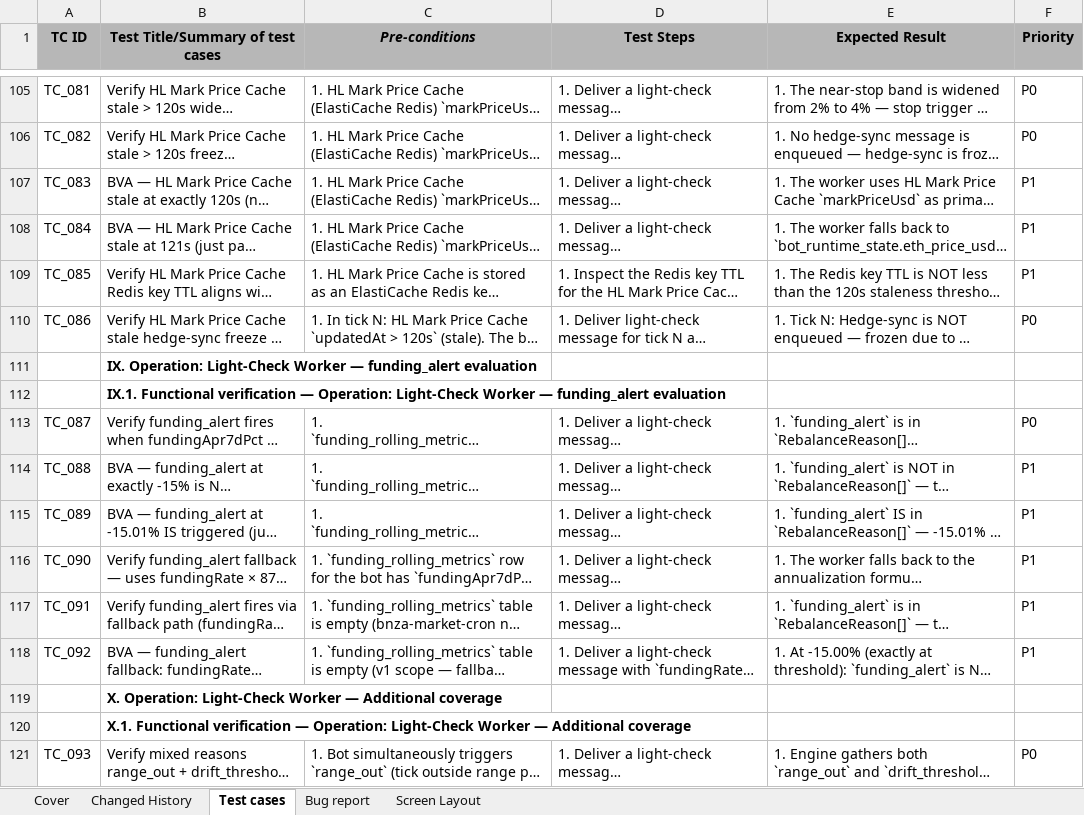
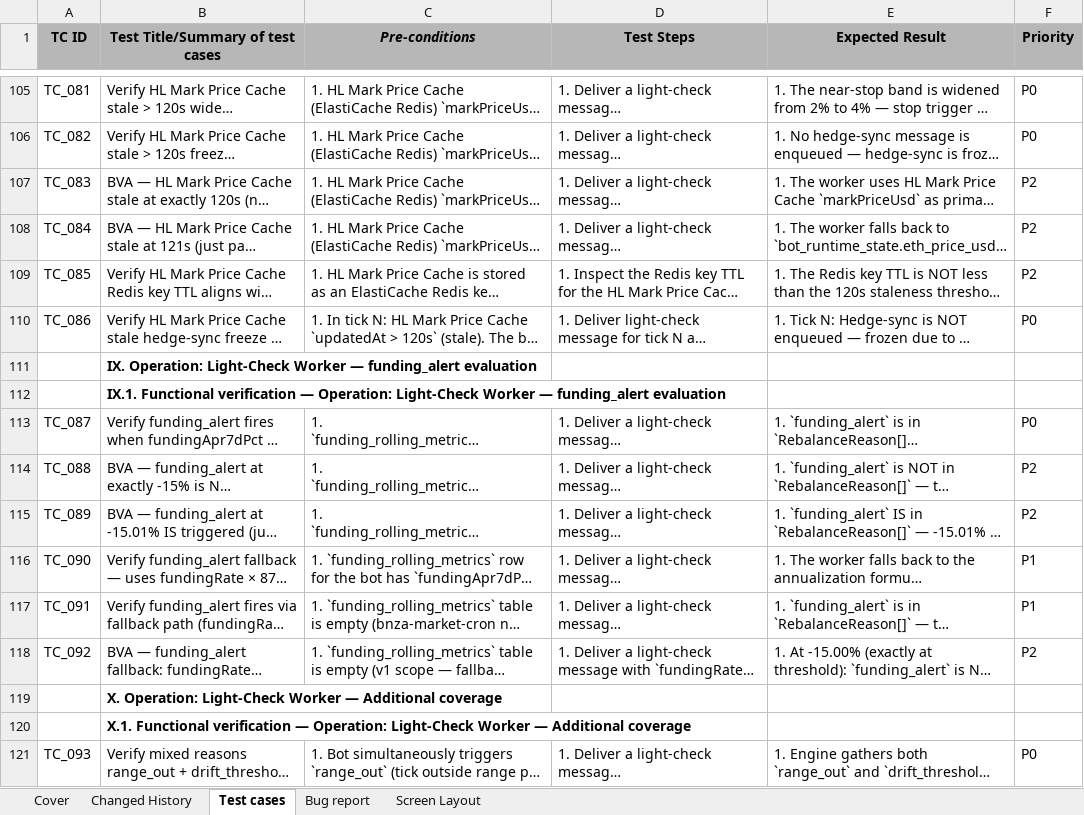
Before and after one commit to TrinhBuiSotatek/Bonanzapool, an Excel workbook: docs/qc/testcases/UC-EXBOT-light-check/UC-EXBOT-light-check_light-check_testcases_20260715_v5.xlsx, sheet Test cases, drawn as a sheet; only a part is shown, gaps mark what is left out; long unchanged cells end in …; values as stored, in another font and other column widths than the file's, no borders; the diff covers the shown part only; the diff names each change by its address in the sheet, - before the commit and + after, or states it on an @@ line.

```diff
--- a/docs/qc/testcases/UC-EXBOT-light-check/UC-EXBOT-light-check_light-check_testcases_20260715_v5.xlsx (sheet Test cases)
+++ b/docs/qc/testcases/UC-EXBOT-light-check/UC-EXBOT-light-check_light-check_testcases_20260715_v5.xlsx (sheet Test cases)
-F107:F109 (Priority): P1
+F107:F109 (Priority): P2
-F114:F115 (Priority): P1
+F114:F115 (Priority): P2
-F118 (Priority): P1
+F118 (Priority): P2
```
Also changed, not shown: 19 edited cells elsewhere in this sheet, 2 other files.
